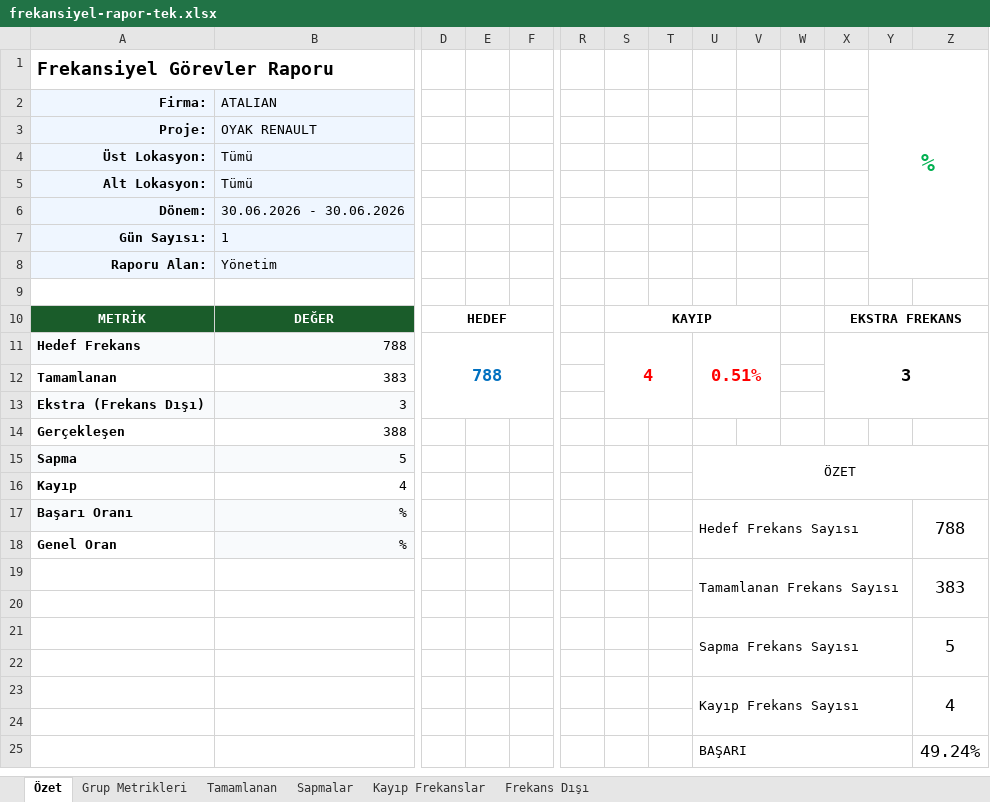
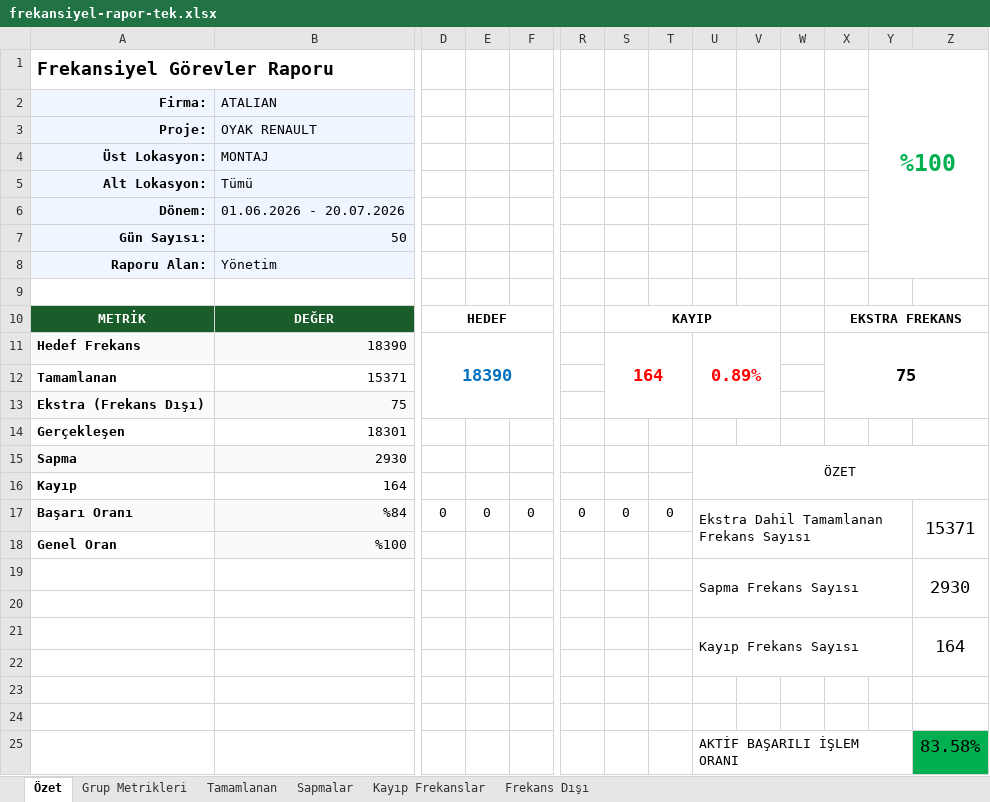
Before and after one commit to GYS-New/qrsync, an Excel workbook: lib/reports/templates/frekansiyel-rapor-tek.xlsx, sheet Özet, drawn as a sheet; only a part is shown, gaps mark what is left out; values as stored, in another font and other column widths than the file's, no borders; charts and pictures not drawn; removed rows and columns are numbered as before the commit, all else as after; rows hold the shown columns only; the diff names each change by its address in the sheet, - before the commit and + after, or states it on an @@ line.

```diff
--- a/lib/reports/templates/frekansiyel-rapor-tek.xlsx (sheet Özet)
+++ b/lib/reports/templates/frekansiyel-rapor-tek.xlsx (sheet Özet)
-Y1: %
+Y1: %100
-B4: Tümü
+B4: MONTAJ
-B6: 30.06.2026 - 30.06.2026
+B6: 01.06.2026 - 20.07.2026
-B7: 1
+B7: 50
-row 11: Hedef Frekans | 788 | 788 |  |  |  | 4 |  | 0.51% |  |  | 3
+row 11: Hedef Frekans | 18390 | 18390 |  |  |  | 164 |  | 0.89% |  |  | 75
-B12: 383
+B12: 15371
-B13: 3
+B13: 75
-B14: 388
+B14: 18301
-B15: 5
+B15: 2930
-B16: 4
+B16: 164
-row 17: Başarı Oranı | % |  |  |  |  |  |  | Hedef Frekans Sayısı |  |  |  |  | 788
+row 17: Başarı Oranı | %84 | 0 | 0 | 0 | 0 | 0 | 0 | Ekstra Dahil Tamamlanan Frekans Sayısı |  |  |  |  | 15371
-B18: %
+B18: %100
-row 19:  |  |  |  |  |  |  |  | Tamamlanan Frekans Sayısı |  |  |  |  | 383
+row 19:  |  |  |  |  |  |  |  | Sapma Frekans Sayısı |  |  |  |  | 2930
-row 21:  |  |  |  |  |  |  |  | Sapma Frekans Sayısı |  |  |  |  | 5
+row 21:  |  |  |  |  |  |  |  | Kayıp Frekans Sayısı |  |  |  |  | 164
-row 23:  |  |  |  |  |  |  |  | Kayıp Frekans Sayısı |  |  |  |  | 4
-row 24:  |  |  |  |  |  |  |  | BAŞARI |  |  |  |  | 49.24%
+row 24: (empty)
-U25:Y25 merged
+row 25:  |  |  |  |  |  |  |  | AKTİF BAŞARILI İŞLEM ORANI |  |  |  |  | 83.58%
```
Also changed, not shown: sheet Tamamlanan, sheet Grup Metrikleri, sheet Sapmalar, sheet Kayıp Frekanslar, sheet Frekans Dışı, charts or pictures, 1 other file.
